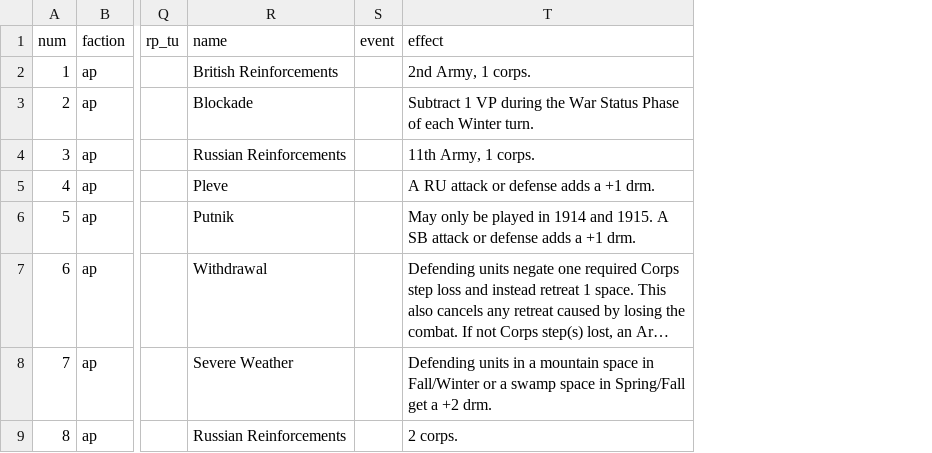
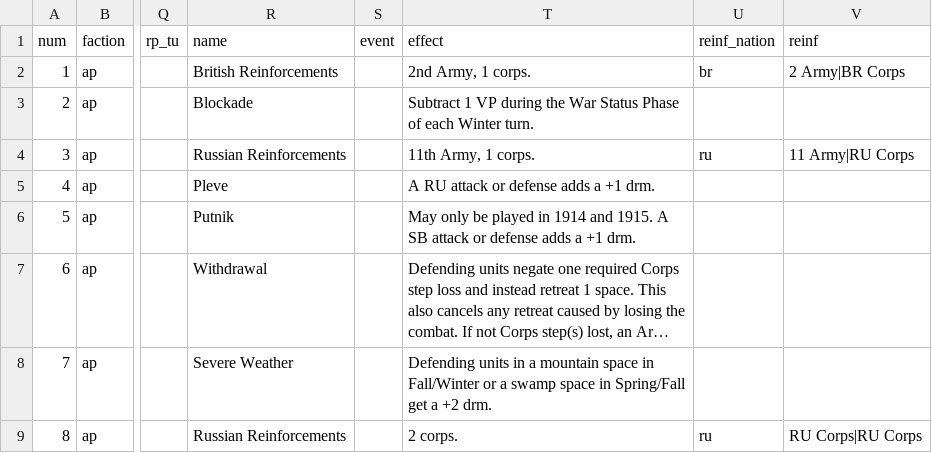
Before and after one commit to rally-the-troops/paths-of-glory, a CSV file: csv/cards.csv, drawn as a sheet; only a part is shown, gaps mark what is left out; long unchanged cells end in …; the diff names each change by its address in the sheet, - before the commit and + after, or states it on an @@ line.

Commit message:
Reinforcements

```diff
--- a/csv/cards.csv
+++ b/csv/cards.csv
+column U (reinf_nation), rows 2-9: br |  | ru |  |  |  |  | ru
+column V (reinf), rows 2-9: 2 Army|BR Corps |  | 11 Army|RU Corps |  |  |  |  | RU Corps|RU Corps
```
Also changed, not shown: 4 other files.
